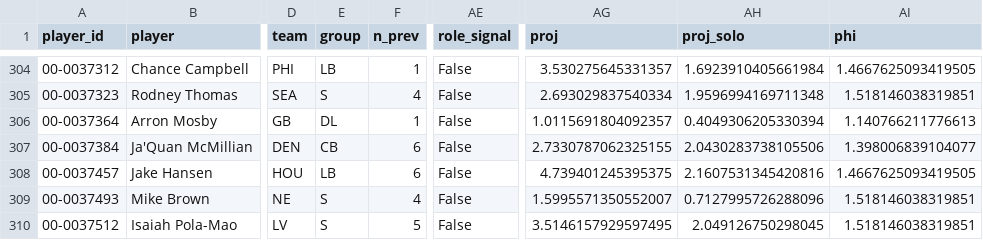
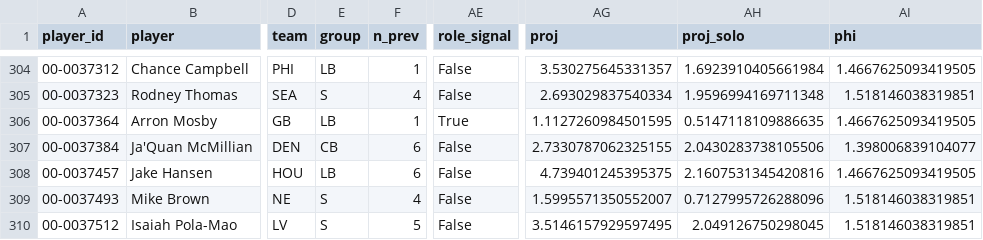
Before and after one commit to EvanDAmours/ArvellsStinkySlammerModel, a CSV file: data/cache/projections.csv, drawn as a sheet; only a part is shown, gaps mark what is left out; the diff names each change by its address in the sheet, - before the commit and + after, or states it on an @@ line.

```diff
--- a/data/cache/projections.csv
+++ b/data/cache/projections.csv
-E306 (group): DL
+E306 (group): LB
-AE306 (role_signal): False
+AE306 (role_signal): True
-AG306 (proj): 1.0115691804092357
+AG306 (proj): 1.1127260984501595
-AH306 (proj_solo): 0.4049306205330394
+AH306 (proj_solo): 0.5147118109886635
-AI306 (phi): 1.140766211776613
+AI306 (phi): 1.4667625093419505
```
Also changed, not shown: 4 other files.
